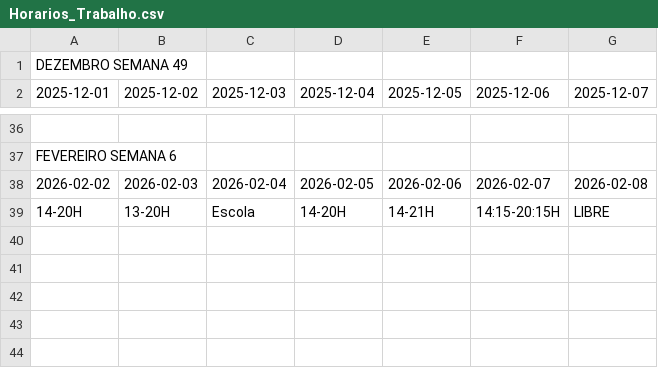
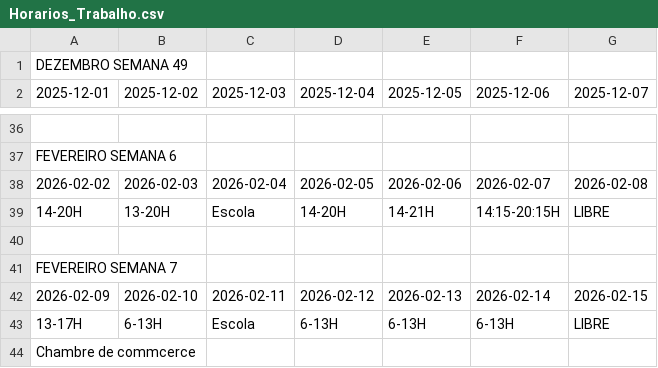
Before and after one commit to ledledledlsc/Horarios_Trabalho, a CSV file: Horarios_Trabalho.csv, drawn as a sheet; only a part is shown, gaps mark what is left out; the diff names each change by its address in the sheet, - before the commit and + after, or states it on an @@ line.

Commit message:
Atualizar Horarios_Trabalho.csv via Google Sheets

```diff
--- a/Horarios_Trabalho.csv
+++ b/Horarios_Trabalho.csv
+row 40: (empty)
+row 41: FEVEREIRO SEMANA 7
+row 42: 2026-02-09 | 2026-02-10 | 2026-02-11 | 2026-02-12 | 2026-02-13 | 2026-02-14 | 2026-02-15
+row 43: 13-17H | 6-13H | Escola | 6-13H | 6-13H | 6-13H | LIBRE
+row 44: Chambre de commcerce
```
